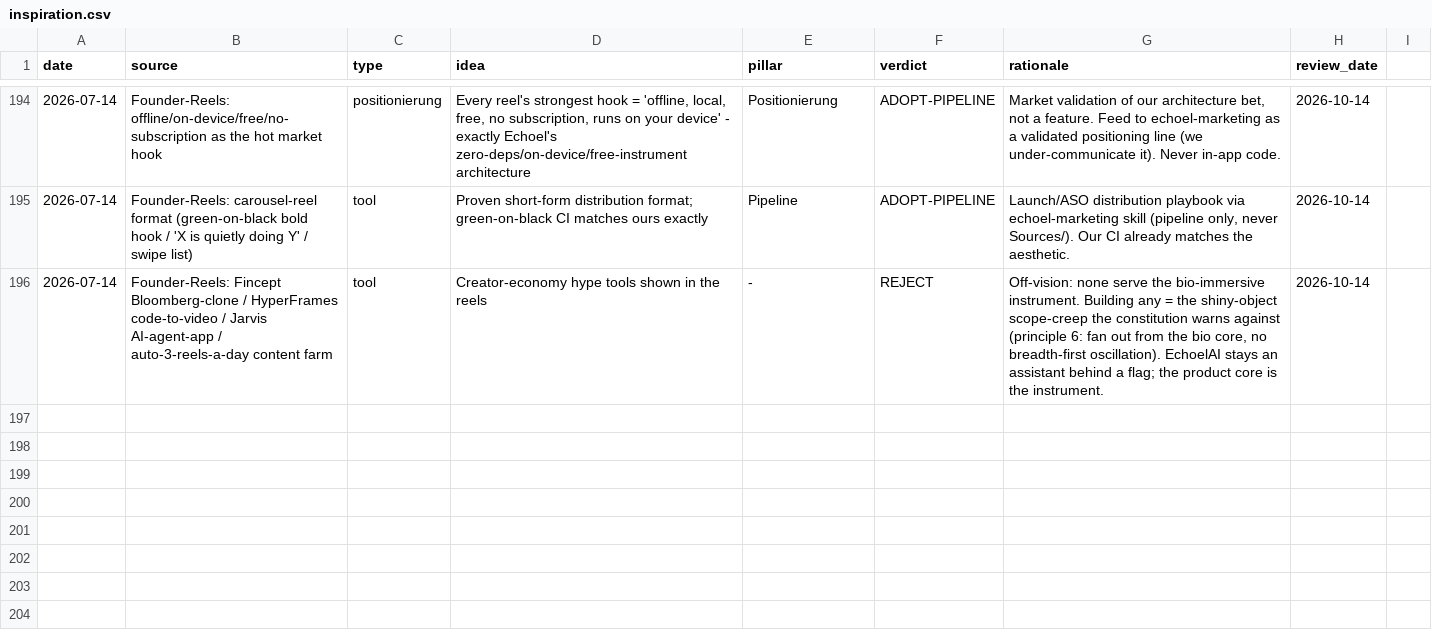
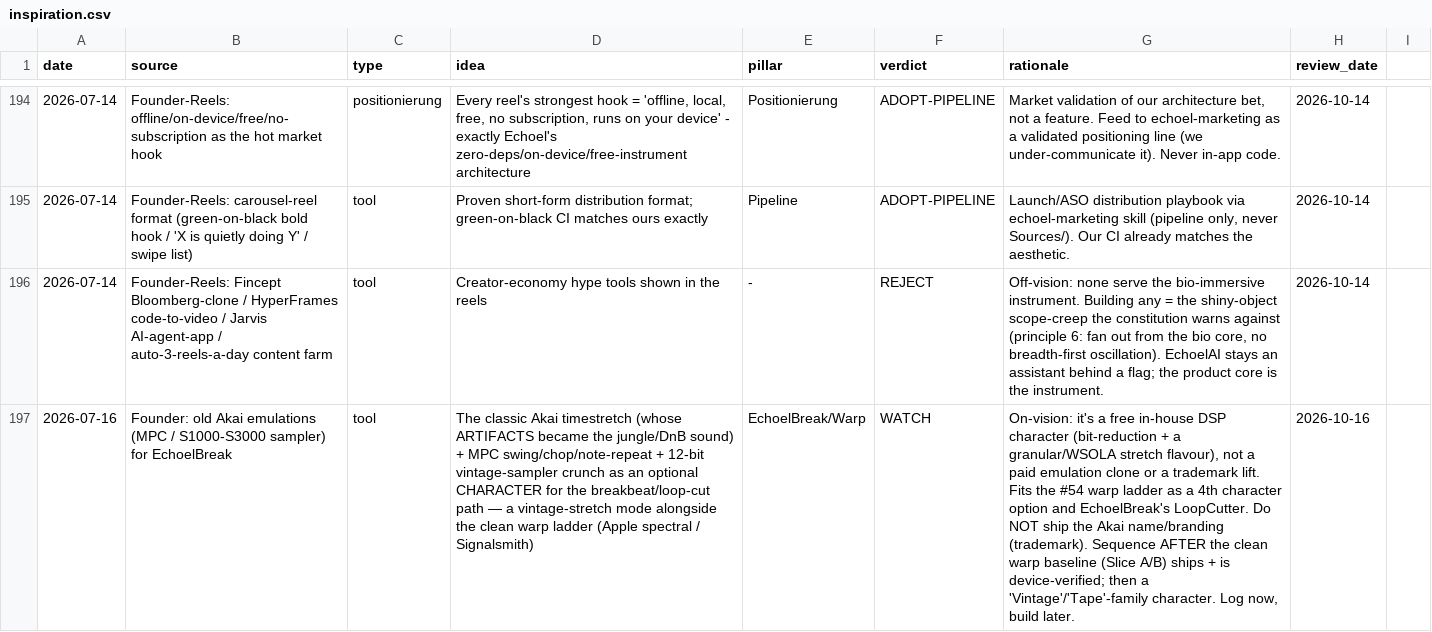
Before and after one commit to vibrationalforce/blab-ios-app, a CSV file: inspiration.csv, drawn as a sheet; only a part is shown, gaps mark what is left out; the diff names each change by its address in the sheet, - before the commit and + after, or states it on an @@ line.

```diff
--- a/inspiration.csv
+++ b/inspiration.csv
+row 197: 2026-07-16 | Founder: old Akai emulations (MPC / S1000-S3000 sampler) for EchoelBreak | tool | The classic Akai timestretch (whose ARTIFACTS became the jungle/DnB sound) + MPC swing/chop/note-repeat + 12-bit vintage-sampler crunch as an optional CHARACTER for the breakbeat/loop-cut path — a vintage-stretch mode alongside the clean warp ladder (Apple spectral / Signalsmith) | EchoelBreak/Warp | WATCH | On-vision: it's a free in-house DSP character (bit-reduction + a granular/WSOLA stretch flavour), not a paid emulation clone or a trademark lift. Fits the #54 warp ladder as a 4th character option and EchoelBreak's LoopCutter. Do NOT ship the Akai name/branding (trademark). Sequence AFTER the clean warp baseline (Slice A/B) ships + is device-verified; then a 'Vintage'/'Tape'-family character. Log now, build later. | 2026-10-16
```
Also changed, not shown: 4 other files.
